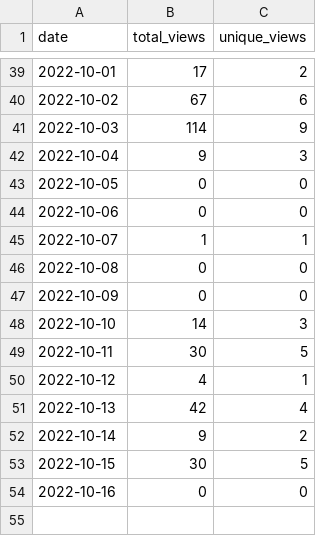
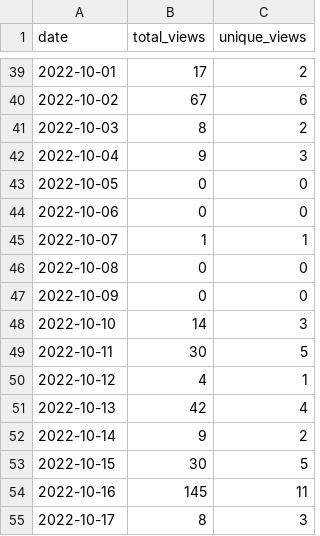
Before and after one commit to MatthewBentz/Comp2210, a CSV file: .traffic/views.csv, drawn as a sheet; only a part is shown, gaps mark what is left out.

Commit message:
Updating repository traffic graph

```diff
--- a/.traffic/views.csv
+++ b/.traffic/views.csv
@@ -40,3 +40,3 @@ date,total_views,unique_views
 2022-10-02,67,6
-2022-10-03,114,9
+2022-10-03,8,2
 2022-10-04,9,3
@@ -53,2 +53,3 @@ date,total_views,unique_views
 2022-10-15,30,5
-2022-10-16,0,0
+2022-10-16,145,11
+2022-10-17,8,3
```
Also changed, not shown: .traffic/clones.csv, 3 other files.
